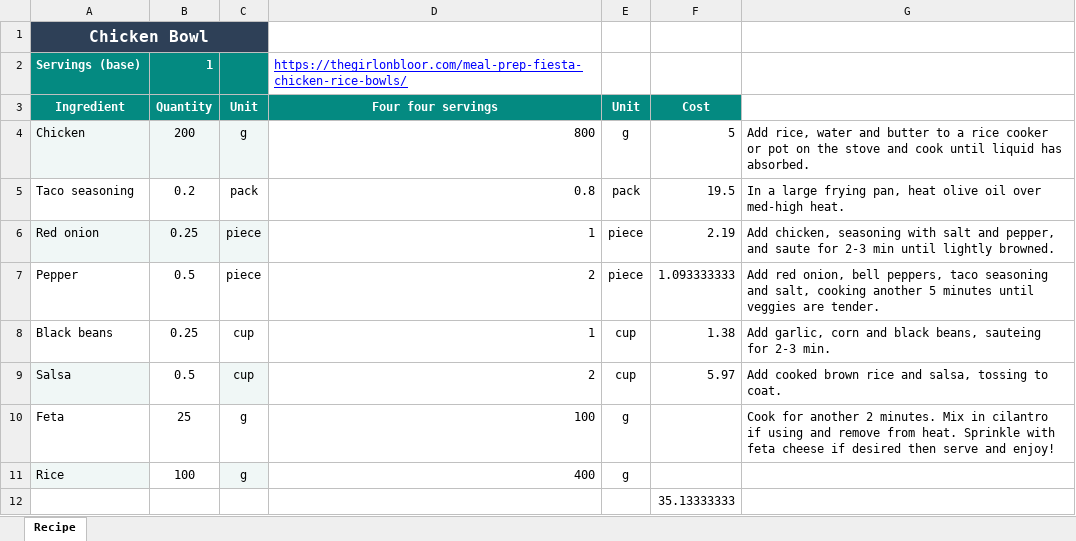
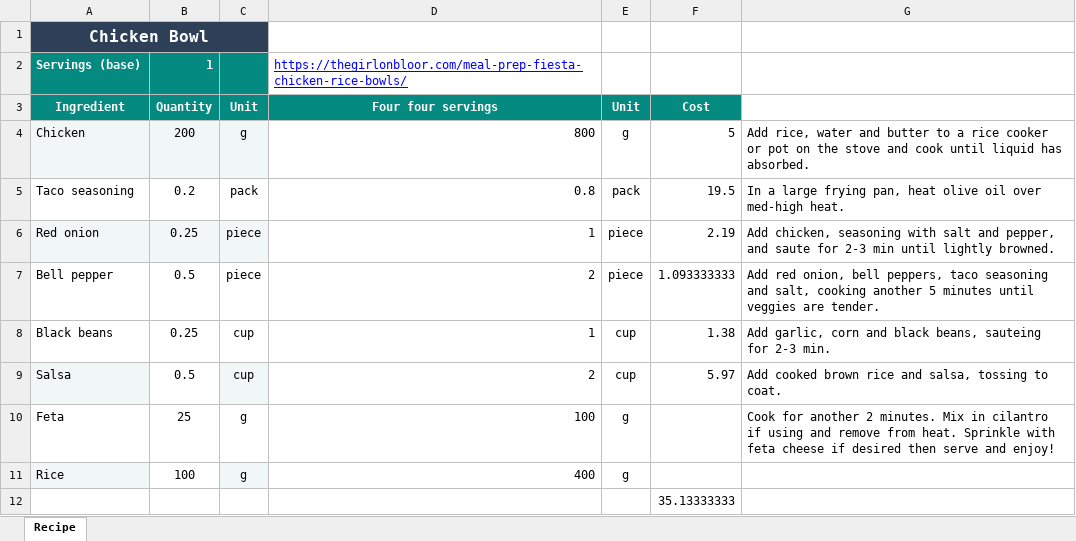
Before and after one commit to bendieu22/recipes, an Excel workbook: bowl_chicken.xlsx, sheet Recipe, drawn as a sheet; values as stored, in another font and other column widths than the file's, no borders; the diff names each change by its address in the sheet, - before the commit and + after, or states it on an @@ line.

Commit message:
Add files via upload

```diff
--- a/bowl_chicken.xlsx (sheet Recipe)
+++ b/bowl_chicken.xlsx (sheet Recipe)
-A7 (Ingredient): Pepper
+A7 (Ingredient): Bell pepper
```
